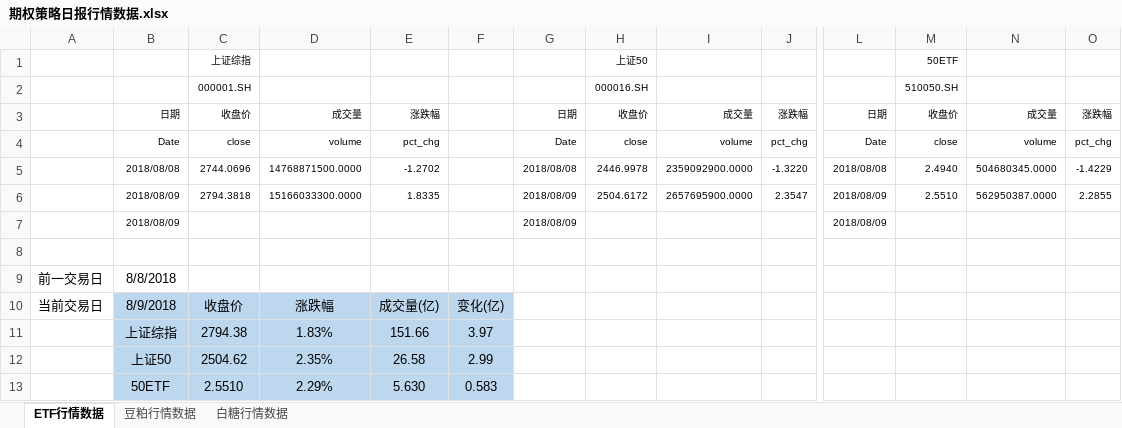
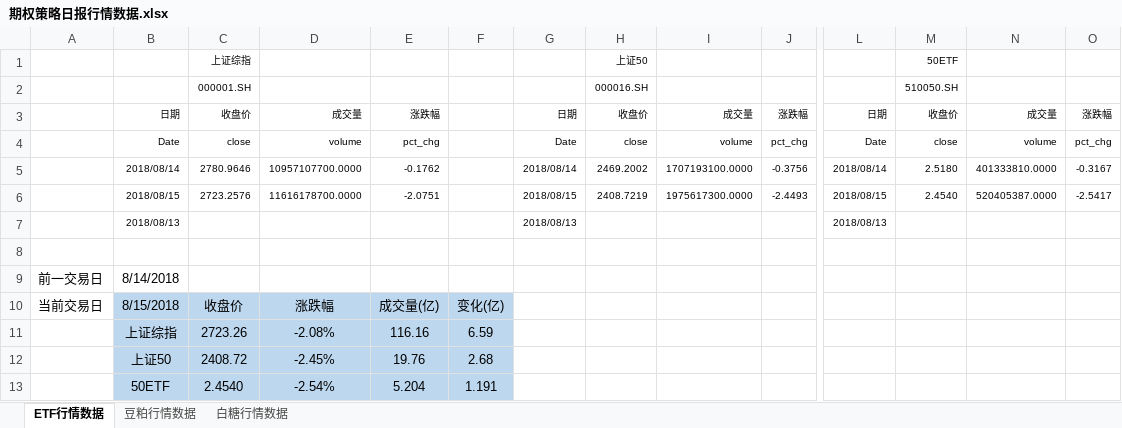
Before and after one commit to dxcv/FF_Option, an Excel workbook: 期权策略日报行情数据.xlsx, sheet ETF行情数据, drawn as a sheet; only a part is shown, gaps mark what is left out; values as stored, in another font and other column widths than the file's, no borders; removed rows and columns are numbered as before the commit, all else as after; rows hold the shown columns only; the diff names each change by its address in the sheet, - before the commit and + after, or states it on an @@ line.

```diff
--- a/期权策略日报行情数据.xlsx (sheet ETF行情数据)
+++ b/期权策略日报行情数据.xlsx (sheet ETF行情数据)
-row 5:  | 2018/08/08 | 2744.0696 | 14768871500.0000 | -1.2702 |  | 2018/08/08 | 2446.9978 | 2359092900.0000 | -1.3220 | 2018/08/08 | 2.4940 | 504680345.0000 | -1.4229
-row 6:  | 2018/08/09 | 2794.3818 | 15166033300.0000 | 1.8335 |  | 2018/08/09 | 2504.6172 | 2657695900.0000 | 2.3547 | 2018/08/09 | 2.5510 | 562950387.0000 | 2.2855
-row 7:  | 2018/08/09 |  |  |  |  | 2018/08/09 |  |  |  | 2018/08/09
+row 5:  | 2018/08/14 | 2780.9646 | 10957107700.0000 | -0.1762 |  | 2018/08/14 | 2469.2002 | 1707193100.0000 | -0.3756 | 2018/08/14 | 2.5180 | 401333810.0000 | -0.3167
+row 6:  | 2018/08/15 | 2723.2576 | 11616178700.0000 | -2.0751 |  | 2018/08/15 | 2408.7219 | 1975617300.0000 | -2.4493 | 2018/08/15 | 2.4540 | 520405387.0000 | -2.5417
+row 7:  | 2018/08/13 |  |  |  |  | 2018/08/13 |  |  |  | 2018/08/13
-B9: 8/8/2018
+B9: 8/14/2018
-B10: 8/9/2018
+B10: 8/15/2018
-row 11:  | 上证综指 | 2794.38 | 1.83% | 151.66 | 3.97
-row 12:  | 上证50 | 2504.62 | 2.35% | 26.58 | 2.99
-row 13:  | 50ETF | 2.5510 | 2.29% | 5.630 | 0.583
+row 11:  | 上证综指 | 2723.26 | -2.08% | 116.16 | 6.59
+row 12:  | 上证50 | 2408.72 | -2.45% | 19.76 | 2.68
+row 13:  | 50ETF | 2.4540 | -2.54% | 5.204 | 1.191
```
Also changed, not shown: sheet 豆粕行情数据, sheet 白糖行情数据, 3 other files.
